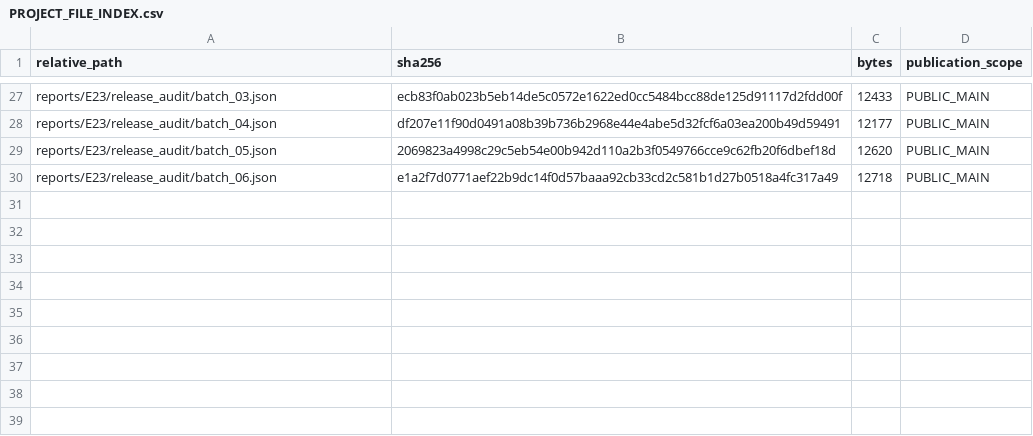
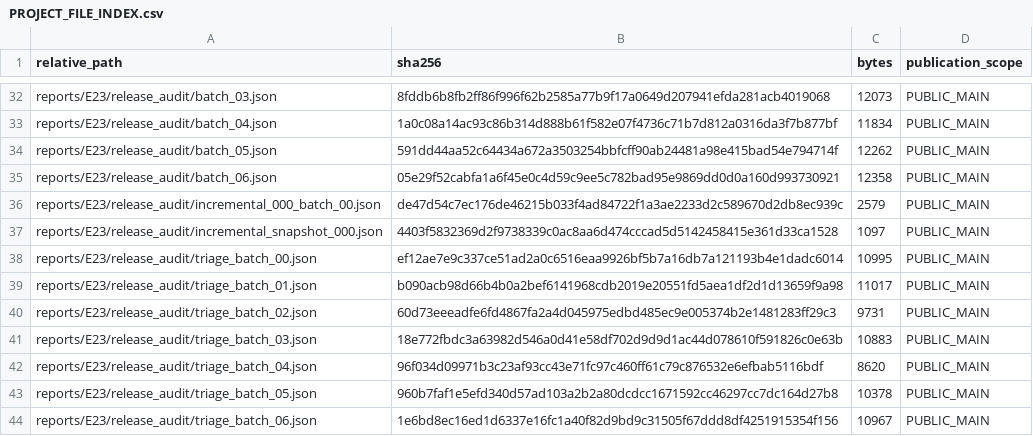
Before and after one commit to ZhenyangZent/KuPeng_Price_Comparison_System, a CSV file: docs/HANDOFF/PROJECT_FILE_INDEX.csv, drawn as a sheet; only a part is shown, gaps mark what is left out; addresses are those after the commit; the diff covers the shown part only; the diff names each change by its address in the sheet, - before the commit and + after, or states it on an @@ line.

Commit message:
docs: record H13 scoped closeout and immutable audit snapshots

```diff
--- a/docs/HANDOFF/PROJECT_FILE_INDEX.csv
+++ b/docs/HANDOFF/PROJECT_FILE_INDEX.csv
-B32 (sha256): ecb83f0ab023b5eb14de5c0572e1622ed0cc5484bcc88de125d91117d2fdd00f
+B32 (sha256): 8fddb6b8fb2ff86f996f62b2585a77b9f17a0649d207941efda281acb4019068
-C32 (bytes): 12433
+C32 (bytes): 12073
-B33 (sha256): df207e11f90d0491a08b39b736b2968e44e4abe5d32fcf6a03ea200b49d59491
+B33 (sha256): 1a0c08a14ac93c86b314d888b61f582e07f4736c71b7d812a0316da3f7b877bf
-C33 (bytes): 12177
+C33 (bytes): 11834
-B34 (sha256): 2069823a4998c29c5eb54e00b942d110a2b3f0549766cce9c62fb20f6dbef18d
+B34 (sha256): 591dd44aa52c64434a672a3503254bbfcff90ab24481a98e415bad54e794714f
-C34 (bytes): 12620
+C34 (bytes): 12262
-B35 (sha256): e1a2f7d0771aef22b9dc14f0d57baaa92cb33cd2c581b1d27b0518a4fc317a49
+B35 (sha256): 05e29f52cabfa1a6f45e0c4d59c9ee5c782bad95e9869dd0d0a160d993730921
-C35 (bytes): 12718
+C35 (bytes): 12358
+row 36: reports/E23/release_audit/incremental_000_batch_00.json | de47d54c7ec176de46215b033f4ad84722f1a3ae2233d2c589670d2db8ec939c | 2579 | PUBLIC_MAIN
+row 37: reports/E23/release_audit/incremental_snapshot_000.json | 4403f5832369d2f9738339c0ac8aa6d474cccad5d5142458415e361d33ca1528 | 1097 | PUBLIC_MAIN
+row 38: reports/E23/release_audit/triage_batch_00.json | ef12ae7e9c337ce51ad2a0c6516eaa9926bf5b7a16db7a121193b4e1dadc6014 | 10995 | PUBLIC_MAIN
+row 39: reports/E23/release_audit/triage_batch_01.json | b090acb98d66b4b0a2bef6141968cdb2019e20551fd5aea1df2d1d13659f9a98 | 11017 | PUBLIC_MAIN
+row 40: reports/E23/release_audit/triage_batch_02.json | 60d73eeeadfe6fd4867fa2a4d045975edbd485ec9e005374b2e1481283ff29c3 | 9731 | PUBLIC_MAIN
+row 41: reports/E23/release_audit/triage_batch_03.json | 18e772fbdc3a63982d546a0d41e58df702d9d9d1ac44d078610f591826c0e63b | 10883 | PUBLIC_MAIN
+row 42: reports/E23/release_audit/triage_batch_04.json | 96f034d09971b3c23af93cc43e71fc97c460ff61c79c876532e6efbab5116bdf | 8620 | PUBLIC_MAIN
+row 43: reports/E23/release_audit/triage_batch_05.json | 960b7faf1e5efd340d57ad103a2b2a80dcdcc1671592cc46297cc7dc164d27b8 | 10378 | PUBLIC_MAIN
+row 44: reports/E23/release_audit/triage_batch_06.json | 1e6bd8ec16ed1d6337e16fc1a40f82d9bd9c31505f67ddd8df4251915354f156 | 10967 | PUBLIC_MAIN
```
Also changed, not shown: 5 added rows and 24 edited cells elsewhere in this file, docs/HANDOFF/RELEASE_LEDGER.csv, 18 other files.
